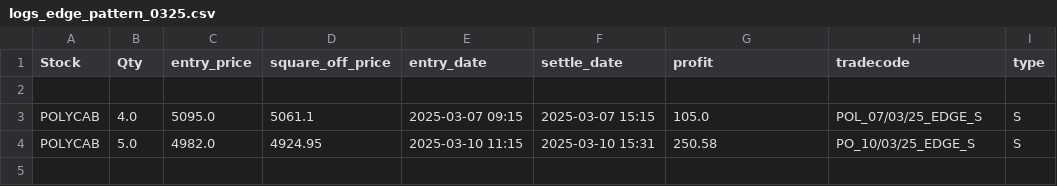
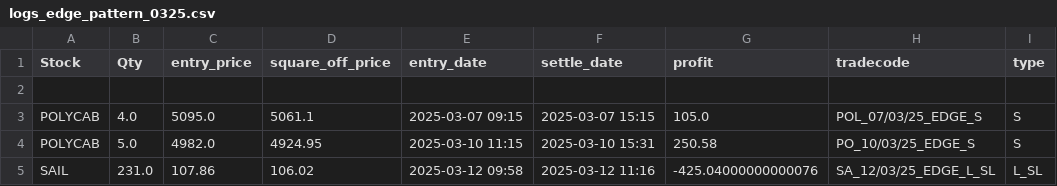
Before and after one commit to ANANTKACHOLIA/portfolio_data, a CSV file: logs_edge_pattern_0325.csv, drawn as a sheet; the diff names each change by its address in the sheet, - before the commit and + after, or states it on an @@ line.

Commit message:
Replace CSV file

```diff
--- a/logs_edge_pattern_0325.csv
+++ b/logs_edge_pattern_0325.csv
+row 5: SAIL | 231.0 | 107.86 | 106.02 | 2025-03-12 09:58 | 2025-03-12 11:16 | -425.04000000000076 | SA_12/03/25_EDGE_L_SL | L_SL
```
